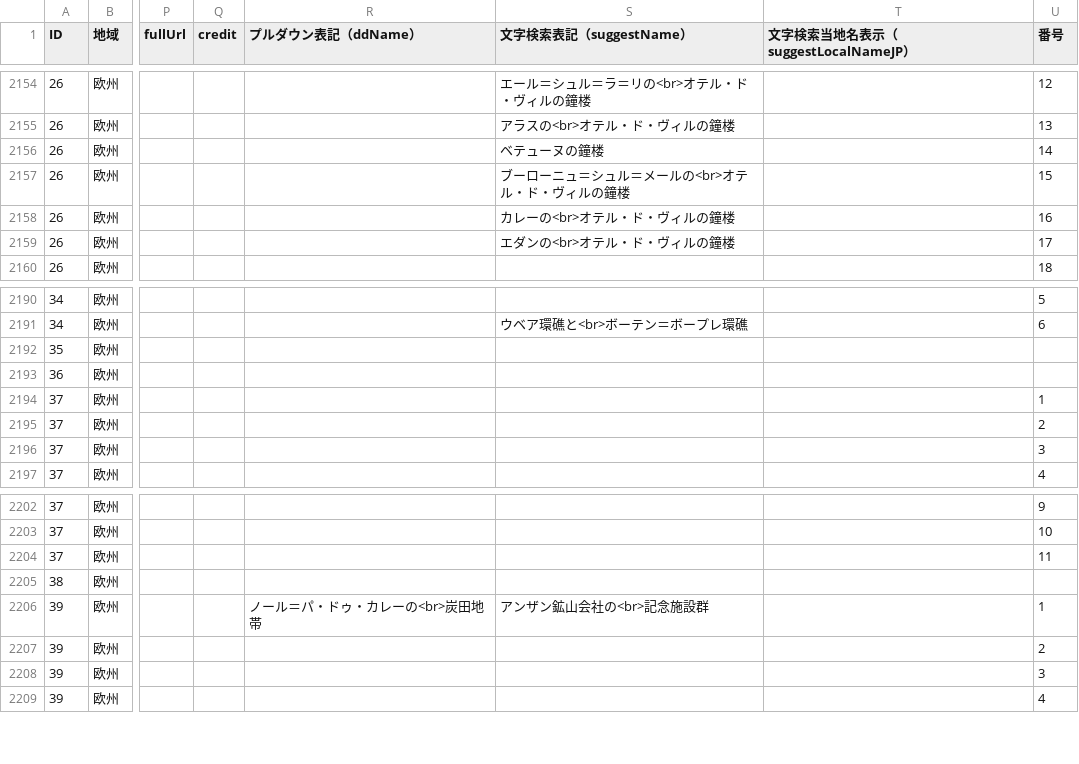
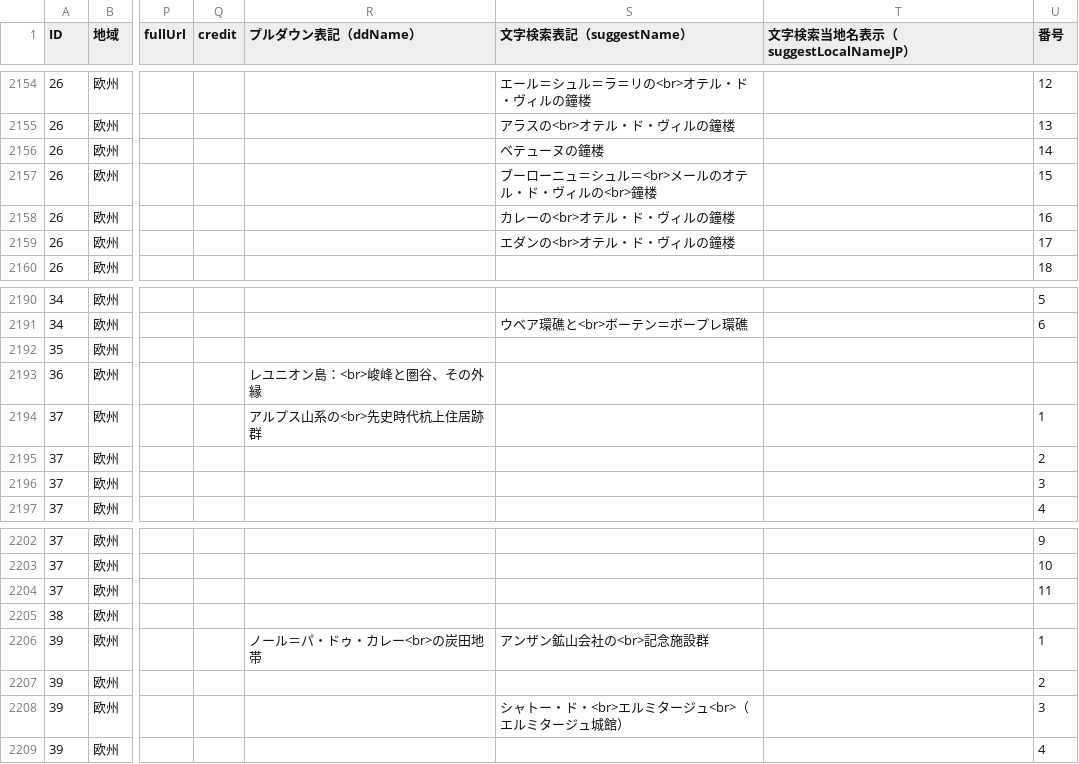
Before and after one commit to hyukis1867/World-Heritage-map, a CSV file: places.csv, drawn as a sheet; only a part is shown, gaps mark what is left out; the diff covers the shown part only; the diff names each change by its address in the sheet, - before the commit and + after, or states it on an @@ line.

```diff
--- a/places.csv
+++ b/places.csv
-S2157 (文字検索表記（suggestName）): ブーローニュ＝シュル＝メールの<br>オテル・ド・ヴィルの鐘楼
+S2157 (文字検索表記（suggestName）): ブーローニュ＝シュル＝<br>メールのオテル・ド・ヴィルの<br>鐘楼
-R2193 (プルダウン表記（ddName）): (empty)
+R2193 (プルダウン表記（ddName）): レユニオン島：<br>峻峰と圏谷、その外縁
-R2194 (プルダウン表記（ddName）): (empty)
+R2194 (プルダウン表記（ddName）): アルプス山系の<br>先史時代杭上住居跡群
-R2206 (プルダウン表記（ddName）): ノール＝パ・ドゥ・カレーの<br>炭田地帯
+R2206 (プルダウン表記（ddName）): ノール＝パ・ドゥ・カレー<br>の炭田地帯
-S2208 (文字検索表記（suggestName）): (empty)
+S2208 (文字検索表記（suggestName）): シャトー・ド・<br>エルミタージュ<br>（エルミタージュ城館）
```
Also changed, not shown: 78 edited cells elsewhere in this file.
